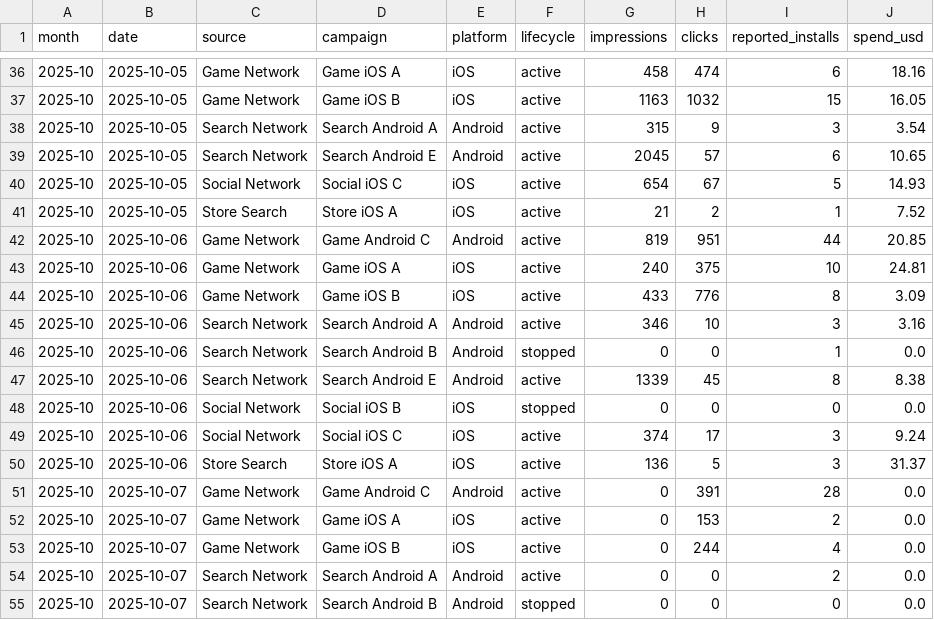
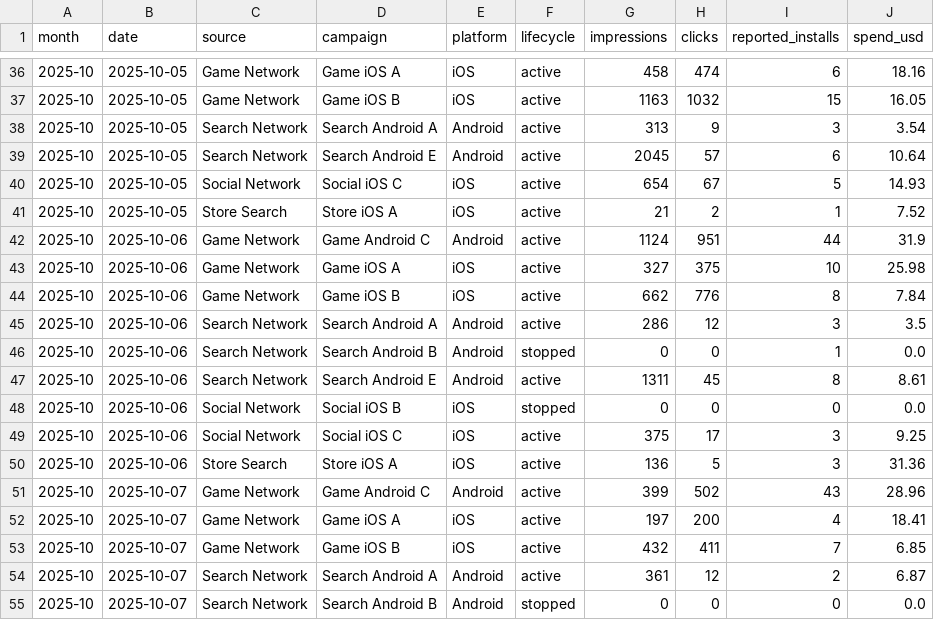
Before and after one commit to Nirmitk1311/Mobile_Game_Marketing_Analytics_Portfolio, a CSV file: data/synthetic/campaign_daily_2025-10.csv, drawn as a sheet; only a part is shown, gaps mark what is left out; the diff covers the shown part only.

```diff
--- a/data/synthetic/campaign_daily_2025-10.csv
+++ b/data/synthetic/campaign_daily_2025-10.csv
@@ -37,19 +37,19 @@ month,date,source,campaign,platform,lifecycle,impressions,clicks,reported_instal
 2025-10,2025-10-05,Game Network,Game iOS B,iOS,active,1163,1032,15,16.05
-2025-10,2025-10-05,Search Network,Search Android A,Android,active,315,9,3,3.54
-2025-10,2025-10-05,Search Network,Search Android E,Android,active,2045,57,6,10.65
+2025-10,2025-10-05,Search Network,Search Android A,Android,active,313,9,3,3.54
+2025-10,2025-10-05,Search Network,Search Android E,Android,active,2045,57,6,10.64
 2025-10,2025-10-05,Social Network,Social iOS C,iOS,active,654,67,5,14.93
 2025-10,2025-10-05,Store Search,Store iOS A,iOS,active,21,2,1,7.52
-2025-10,2025-10-06,Game Network,Game Android C,Android,active,819,951,44,20.85
-2025-10,2025-10-06,Game Network,Game iOS A,iOS,active,240,375,10,24.81
-2025-10,2025-10-06,Game Network,Game iOS B,iOS,active,433,776,8,3.09
-2025-10,2025-10-06,Search Network,Search Android A,Android,active,346,10,3,3.16
+2025-10,2025-10-06,Game Network,Game Android C,Android,active,1124,951,44,31.9
+2025-10,2025-10-06,Game Network,Game iOS A,iOS,active,327,375,10,25.98
+2025-10,2025-10-06,Game Network,Game iOS B,iOS,active,662,776,8,7.84
+2025-10,2025-10-06,Search Network,Search Android A,Android,active,286,12,3,3.5
 2025-10,2025-10-06,Search Network,Search Android B,Android,stopped,0,0,1,0.0
-2025-10,2025-10-06,Search Network,Search Android E,Android,active,1339,45,8,8.38
+2025-10,2025-10-06,Search Network,Search Android E,Android,active,1311,45,8,8.61
 2025-10,2025-10-06,Social Network,Social iOS B,iOS,stopped,0,0,0,0.0
-2025-10,2025-10-06,Social Network,Social iOS C,iOS,active,374,17,3,9.24
-2025-10,2025-10-06,Store Search,Store iOS A,iOS,active,136,5,3,31.37
-2025-10,2025-10-07,Game Network,Game Android C,Android,active,0,391,28,0.0
-2025-10,2025-10-07,Game Network,Game iOS A,iOS,active,0,153,2,0.0
-2025-10,2025-10-07,Game Network,Game iOS B,iOS,active,0,244,4,0.0
-2025-10,2025-10-07,Search Network,Search Android A,Android,active,0,0,2,0.0
+2025-10,2025-10-06,Social Network,Social iOS C,iOS,active,375,17,3,9.25
+2025-10,2025-10-06,Store Search,Store iOS A,iOS,active,136,5,3,31.36
+2025-10,2025-10-07,Game Network,Game Android C,Android,active,399,502,43,28.96
+2025-10,2025-10-07,Game Network,Game iOS A,iOS,active,197,200,4,18.41
+2025-10,2025-10-07,Game Network,Game iOS B,iOS,active,432,411,7,6.85
+2025-10,2025-10-07,Search Network,Search Android A,Android,active,361,12,2,6.87
 2025-10,2025-10-07,Search Network,Search Android B,Android,stopped,0,0,0,0.0
```
Also changed, not shown: 6 added rows and 12 edited cells elsewhere in this file, data/synthetic/players_2025-10.csv, outputs/analysis/2025-10/clean_players.csv, 34 other files.
